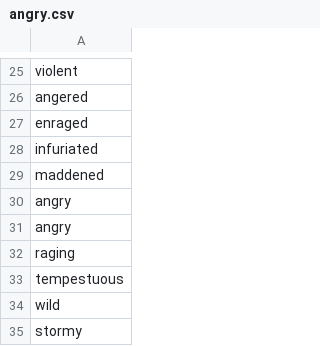
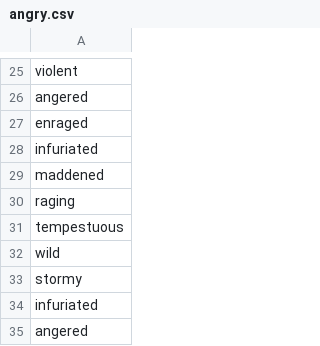
Before and after one commit to davidpchi/CS4464-Feel-The-Music, a CSV file: tools/angry.csv, drawn as a sheet; only a part is shown, gaps mark what is left out; the shorter side is filled out with more unchanged rows; the diff names each change by its address in the sheet, - before the commit and + after, or states it on an @@ line.

Commit message:
remove dupes

```diff
--- a/tools/angry.csv
+++ b/tools/angry.csv
-row 30: angry
-row 31: angry
```
